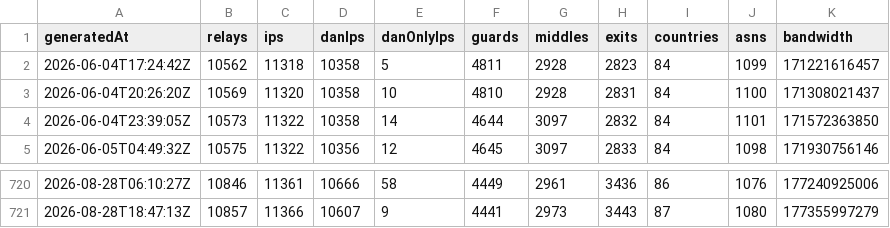
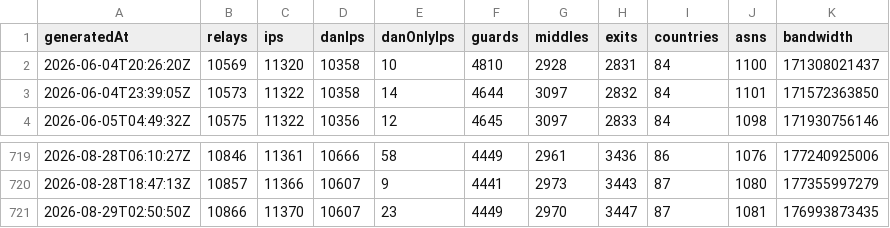
Before and after one commit to ipanalytics/Tor-Radar, a CSV file: data/history/summary.csv, drawn as a sheet; only a part is shown, gaps mark what is left out.

```diff
--- a/data/history/summary.csv
+++ b/data/history/summary.csv
@@ -1,3 +1,2 @@
 generatedAt,relays,ips,danIps,danOnlyIps,guards,middles,exits,countries,asns,bandwidth
-2026-06-04T17:24:42Z,10562,11318,10358,5,4811,2928,2823,84,1099,171221616457
 2026-06-04T20:26:20Z,10569,11320,10358,10,4810,2928,2831,84,1100,171308021437
@@ -721 +720,2 @@ generatedAt,relays,ips,danIps,danOnlyIps,guards,middles,exits,countries,asns,ban
 2026-08-28T18:47:13Z,10857,11366,10607,9,4441,2973,3443,87,1080,177355997279
+2026-08-29T02:50:50Z,10866,11370,10607,23,4449,2970,3447,87,1081,176993873435
```
Also changed, not shown: 4 other files.
